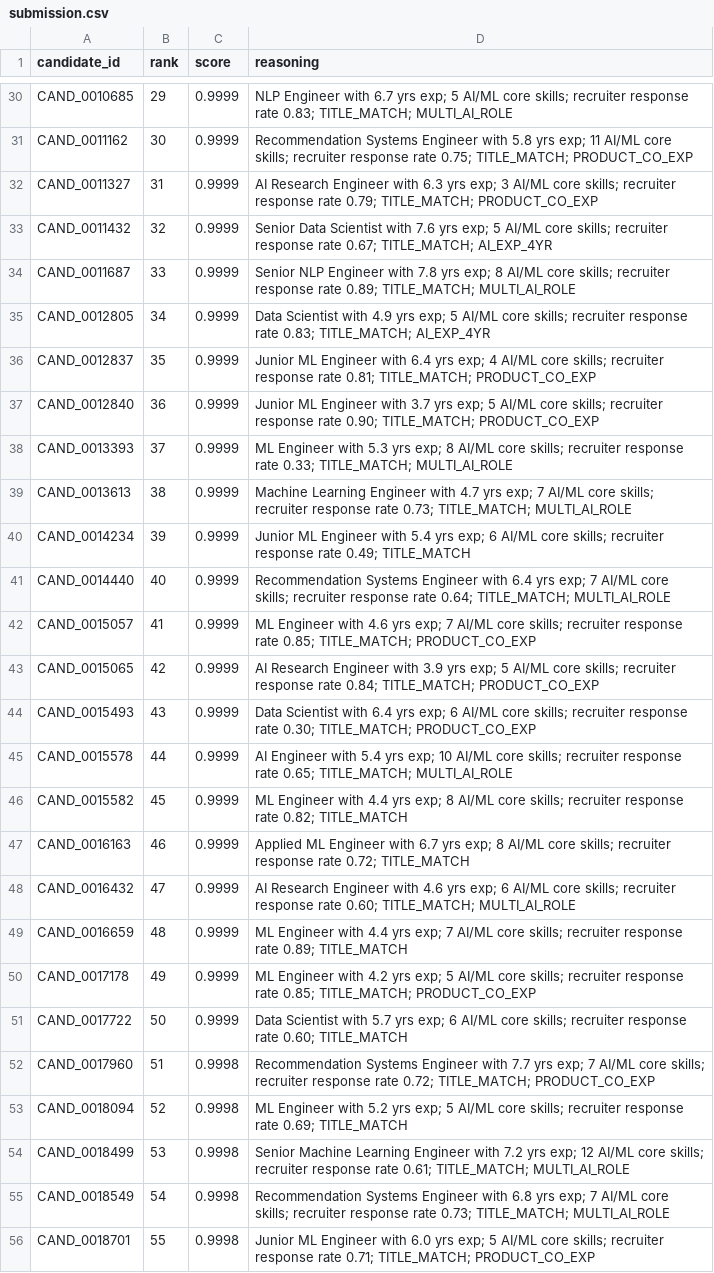
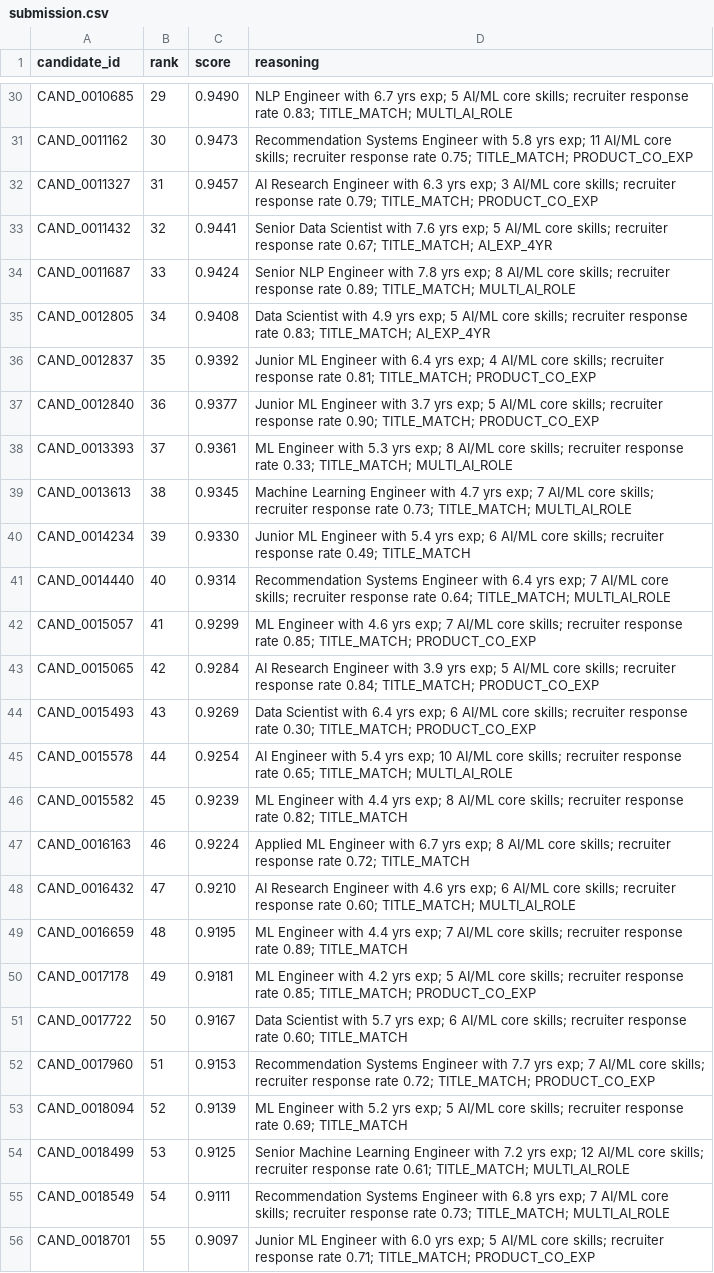
Before and after one commit to Rakshit05code/RawCruit, a CSV file: submission.csv, drawn as a sheet; only a part is shown, gaps mark what is left out; the diff covers the shown part only; the diff names each change by its address in the sheet, - before the commit and + after, or states it on an @@ line.

```diff
--- a/submission.csv
+++ b/submission.csv
-C30 (score): 0.9999
+C30 (score): 0.9490
-C31 (score): 0.9999
+C31 (score): 0.9473
-C32 (score): 0.9999
+C32 (score): 0.9457
-C33 (score): 0.9999
+C33 (score): 0.9441
-C34 (score): 0.9999
+C34 (score): 0.9424
-C35 (score): 0.9999
+C35 (score): 0.9408
-C36 (score): 0.9999
+C36 (score): 0.9392
-C37 (score): 0.9999
+C37 (score): 0.9377
-C38 (score): 0.9999
+C38 (score): 0.9361
-C39 (score): 0.9999
+C39 (score): 0.9345
-C40 (score): 0.9999
+C40 (score): 0.9330
-C41 (score): 0.9999
+C41 (score): 0.9314
-C42 (score): 0.9999
+C42 (score): 0.9299
-C43 (score): 0.9999
+C43 (score): 0.9284
-C44 (score): 0.9999
+C44 (score): 0.9269
-C45 (score): 0.9999
+C45 (score): 0.9254
-C46 (score): 0.9999
+C46 (score): 0.9239
-C47 (score): 0.9999
+C47 (score): 0.9224
-C48 (score): 0.9999
+C48 (score): 0.9210
-C49 (score): 0.9999
+C49 (score): 0.9195
-C50 (score): 0.9999
+C50 (score): 0.9181
-C51 (score): 0.9999
+C51 (score): 0.9167
-C52 (score): 0.9998
+C52 (score): 0.9153
-C53 (score): 0.9998
+C53 (score): 0.9139
-C54 (score): 0.9998
+C54 (score): 0.9125
-C55 (score): 0.9998
+C55 (score): 0.9111
-C56 (score): 0.9998
+C56 (score): 0.9097
```
Also changed, not shown: 72 edited cells elsewhere in this file.
